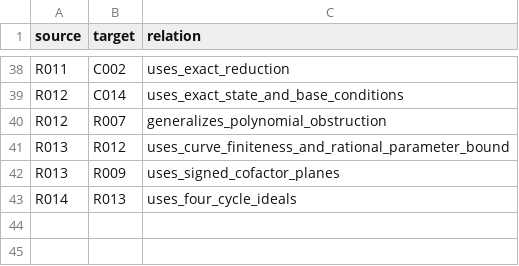
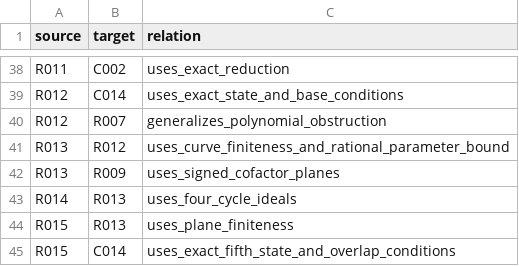
Before and after one commit to FacundoFirmenich/primitive-radix-dynmics, a CSV file: data/dependencies.csv, drawn as a sheet; only a part is shown, gaps mark what is left out; the diff names each change by its address in the sheet, - before the commit and + after, or states it on an @@ line.

```diff
--- a/data/dependencies.csv
+++ b/data/dependencies.csv
+row 44: R015 | R013 | uses_plane_finiteness
+row 45: R015 | C014 | uses_exact_fifth_state_and_overlap_conditions
```
Also changed, not shown: data/artifacts.csv, data/claims.csv, 8 other files.
